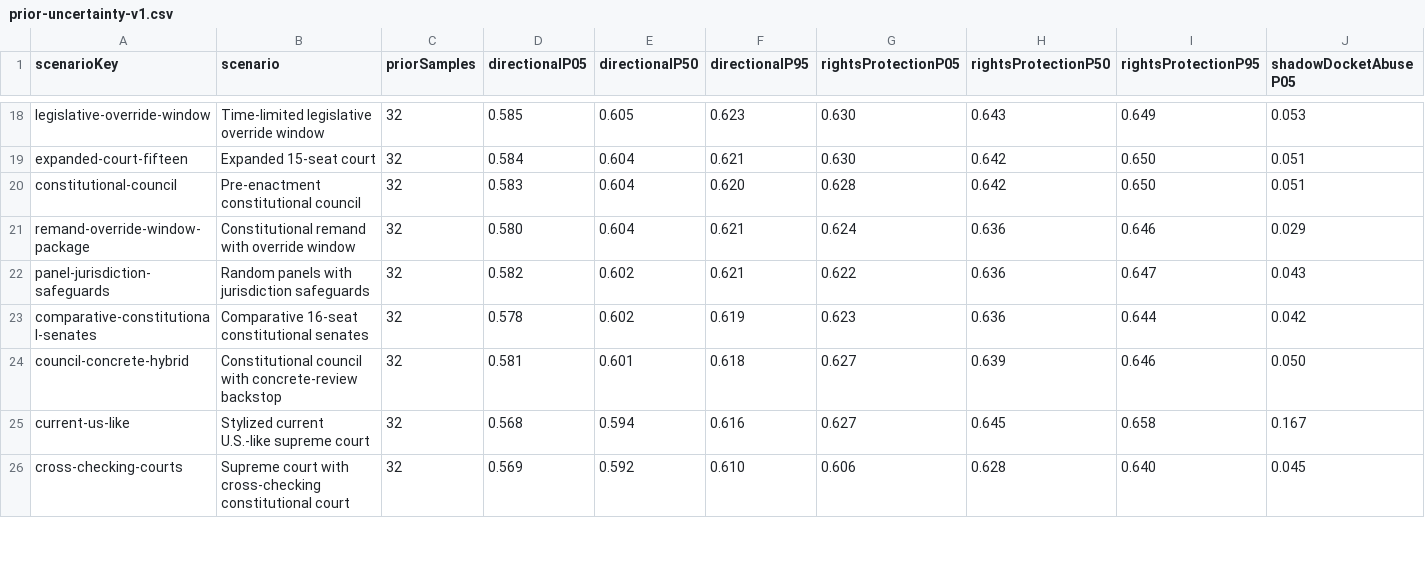
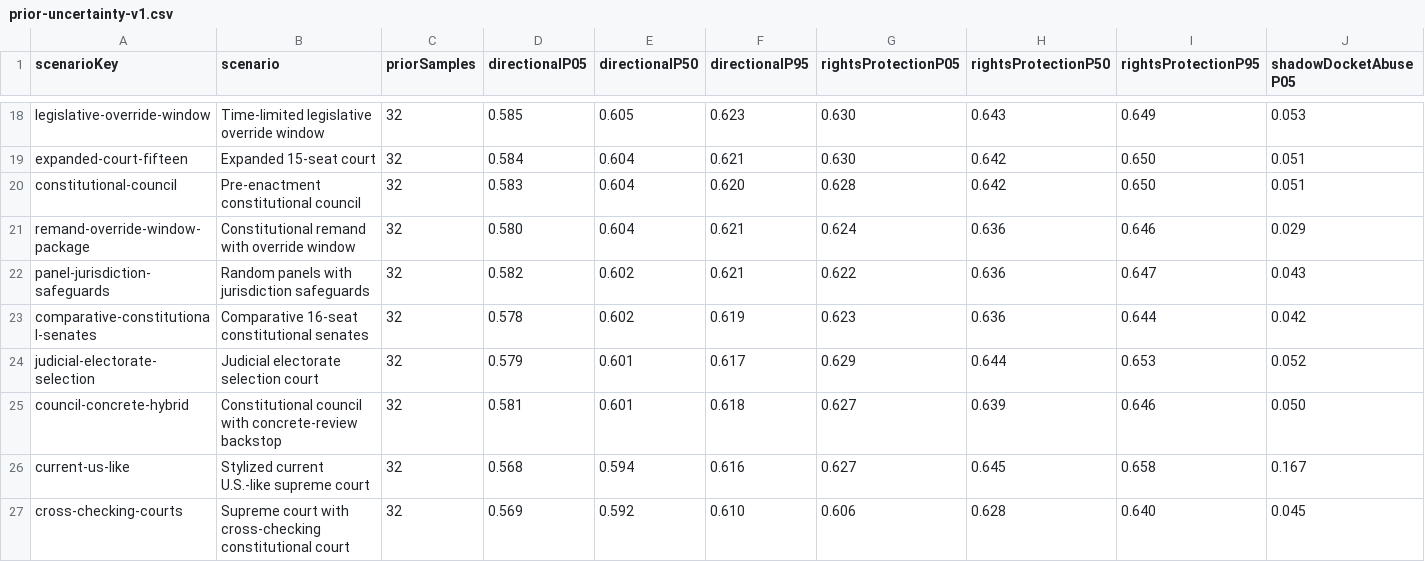
Before and after one commit to Jacoba1100254352/supreme-court-simulator-design, a CSV file: reports/prior-uncertainty-v1.csv, drawn as a sheet; only a part is shown, gaps mark what is left out; rows hold the shown columns only; the diff names each change by its address in the sheet, - before the commit and + after, or states it on an @@ line.

```diff
--- a/reports/prior-uncertainty-v1.csv
+++ b/reports/prior-uncertainty-v1.csv
+row 24: judicial-electorate-selection | Judicial electorate selection court | 32 | 0.579 | 0.601 | 0.617 | 0.629 | 0.644 | 0.653 | 0.052
```
Also changed, not shown: paper/source-audit.csv, reports/legislative-family-comparison-v3.csv, 48 other files.
